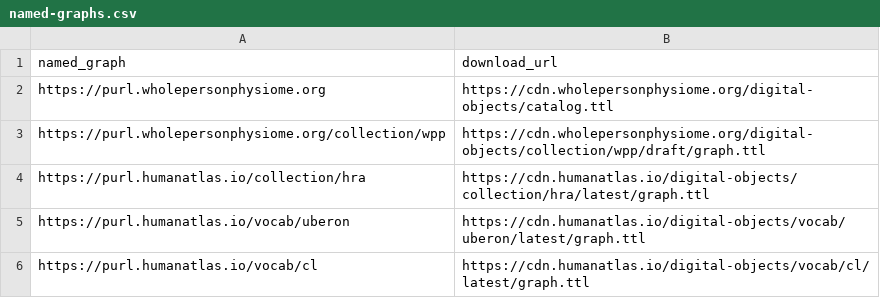
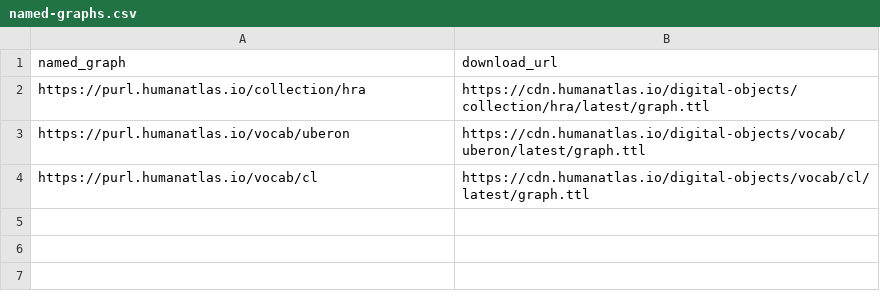
Before and after one commit to wholepersonproject/wpp-data-products, a CSV file: named-graphs.csv, drawn as a sheet; the diff names each change by its address in the sheet, - before the commit and + after, or states it on an @@ line.

```diff
--- a/named-graphs.csv
+++ b/named-graphs.csv
-row 2: https://purl.wholepersonphysiome.org | https://cdn.wholepersonphysiome.org/digital-objects/catalog.ttl
-row 3: https://purl.wholepersonphysiome.org/collection/wpp | https://cdn.wholepersonphysiome.org/digital-objects/collection/wpp/draft/graph.ttl
```
Also changed, not shown: 15 other files.
